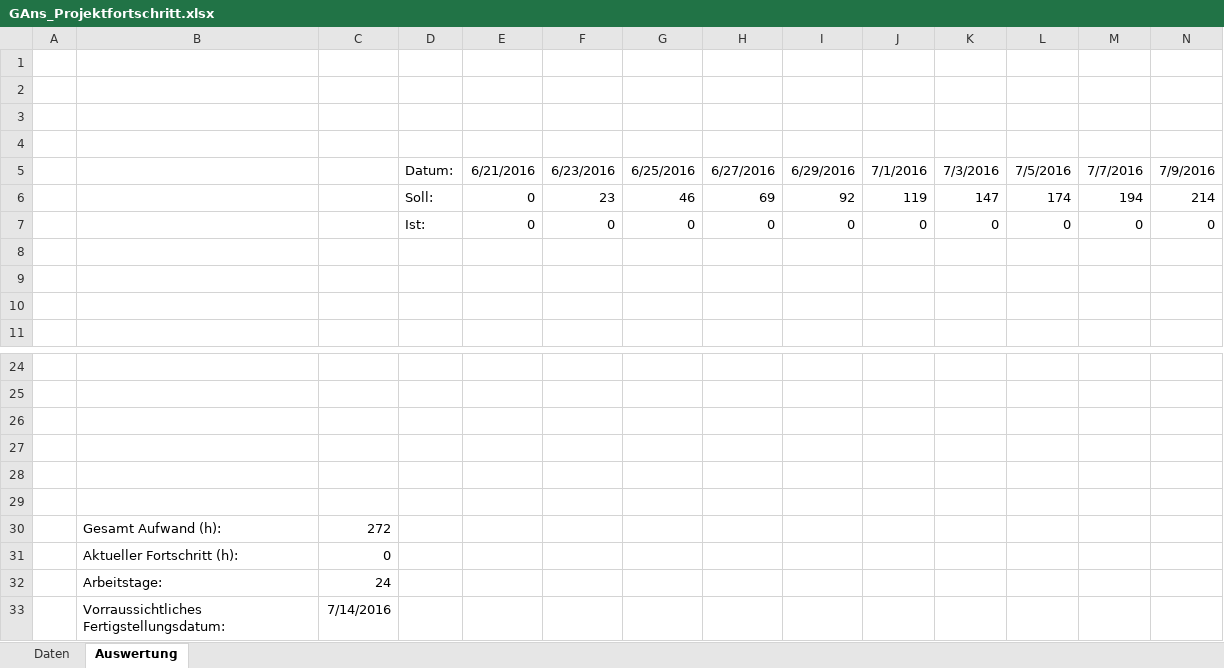
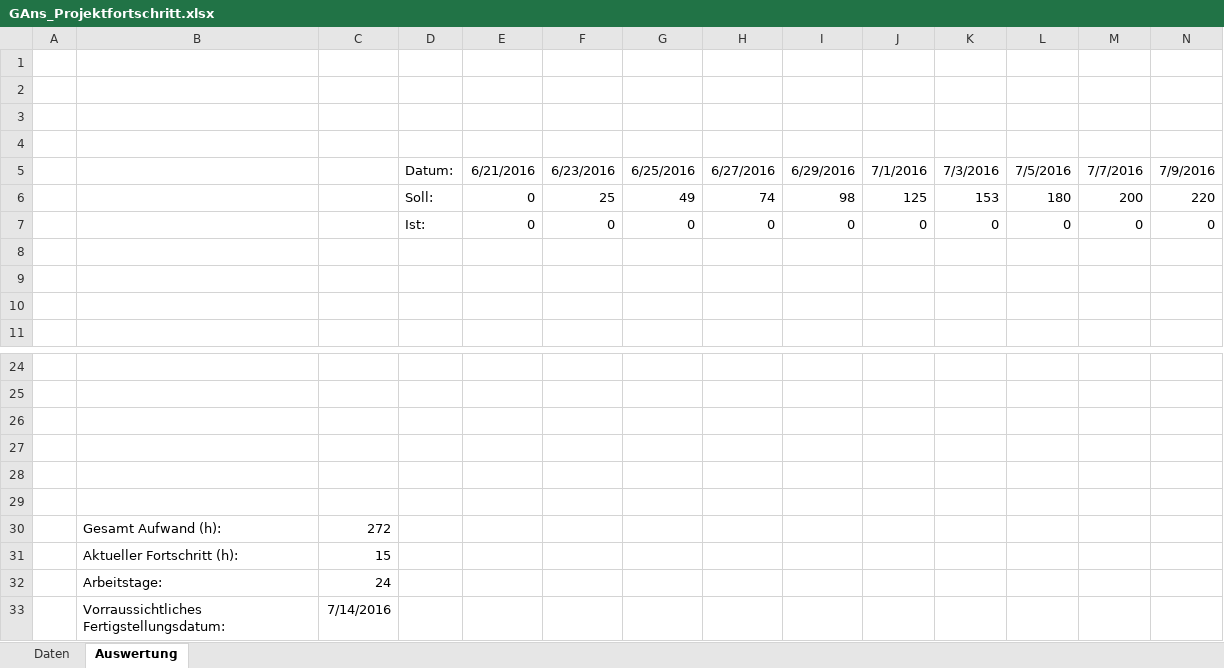
Before and after one commit to PSEProgrammgraphen/PSEDokumente, an Excel workbook: implementation/GAns_Projektfortschritt.xlsx, sheet Auswertung, drawn as a sheet; only a part is shown, gaps mark what is left out; values as stored, in another font and other column widths than the file's, no borders; charts and pictures not drawn; removed rows and columns are numbered as before the commit, all else as after; rows hold the shown columns only; the diff names each change by its address in the sheet, - before the commit and + after, or states it on an @@ line.

```diff
--- a/implementation/GAns_Projektfortschritt.xlsx (sheet Auswertung)
+++ b/implementation/GAns_Projektfortschritt.xlsx (sheet Auswertung)
-row 6:  |  |  | Soll: | 0 | 23 | 46 | 69 | 92 | 119 | 147 | 174 | 194 | 214
+row 6:  |  |  | Soll: | 0 | 25 | 49 | 74 | 98 | 125 | 153 | 180 | 200 | 220
-C31: 0
+C31: 15
```
Also changed, not shown: sheet Daten, formulas that keep their value, charts or pictures.
